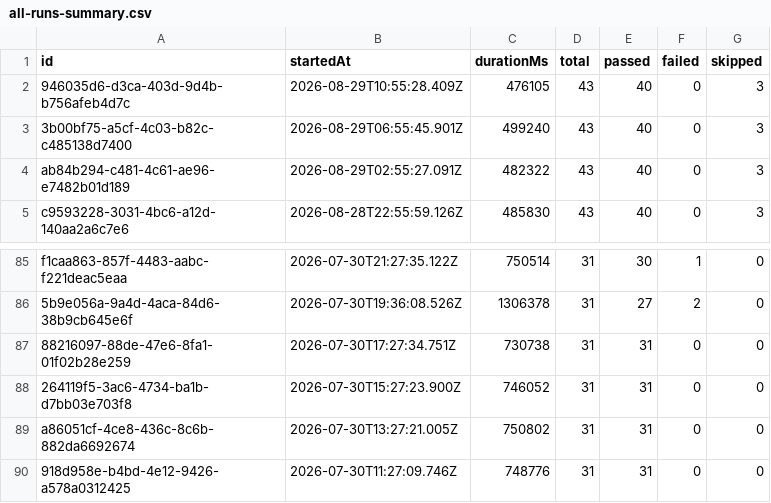
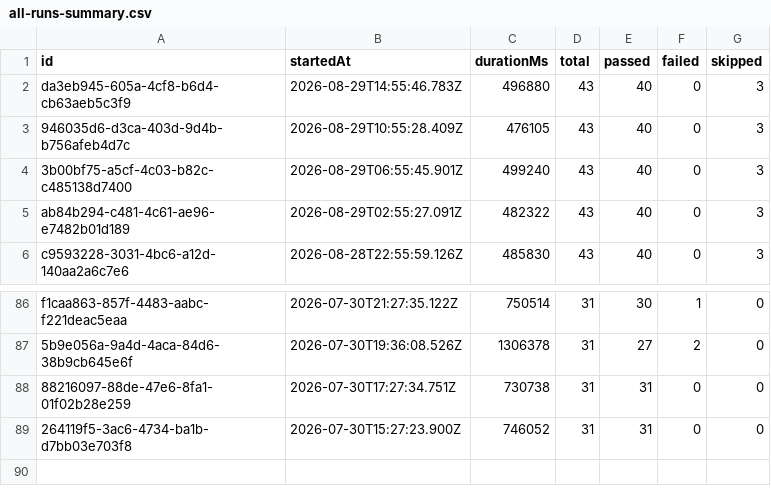
Before and after one commit to saira-uwc/Shunyalabs_widget, a CSV file: docs/exports/all-runs-summary.csv, drawn as a sheet; only a part is shown, gaps mark what is left out; removed rows and columns are numbered as before the commit, all else as after; the diff names each change by its address in the sheet, - before the commit and + after, or states it on an @@ line.

```diff
--- a/docs/exports/all-runs-summary.csv
+++ b/docs/exports/all-runs-summary.csv
+row 2: da3eb945-605a-4cf8-b6d4-cb63aeb5c3f9 | 2026-08-29T14:55:46.783Z | 496880 | 43 | 40 | 0 | 3
-row 89: a86051cf-4ce8-436c-8c6b-882da6692674 | 2026-07-30T13:27:21.005Z | 750802 | 31 | 31 | 0 | 0
-row 90: 918d958e-b4bd-4e12-9426-a578a0312425 | 2026-07-30T11:27:09.746Z | 748776 | 31 | 31 | 0 | 0
```
Also changed, not shown: docs/exports/current-run.csv, 2 other files.
